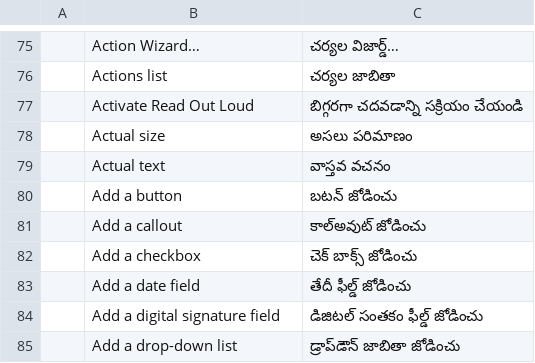
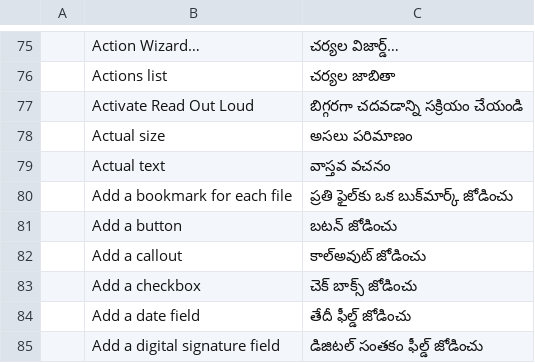
Before and after one commit to BBQ-MAN/craft-i18n, a TSV file: locales/te/pdfcraft.tsv, drawn as a sheet; only a part is shown, gaps mark what is left out; the shorter side is filled out with more unchanged rows; the diff names each change by its address in the sheet, - before the commit and + after, or states it on an @@ line.

```diff
--- a/locales/te/pdfcraft.tsv
+++ b/locales/te/pdfcraft.tsv
+row 80:  | Add a bookmark for each file | ప్రతి ఫైల్‌కు ఒక బుక్‌మార్క్ జోడించు
```
Also changed, not shown: locales/el/pdfcraft.tsv, locales/hi/pdfcraft.tsv, 31 other files.
